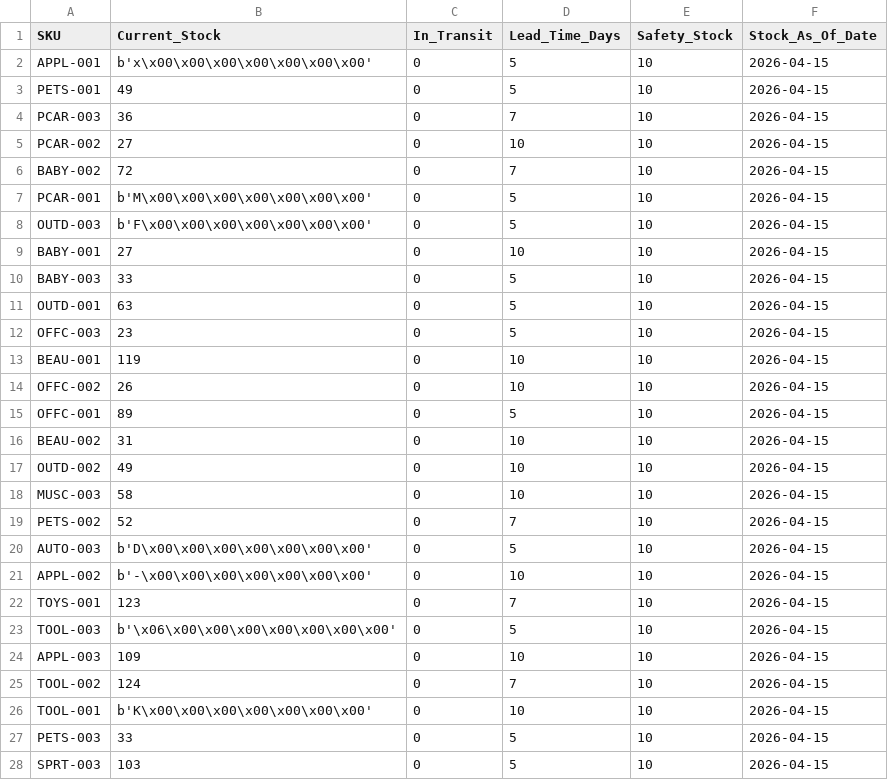
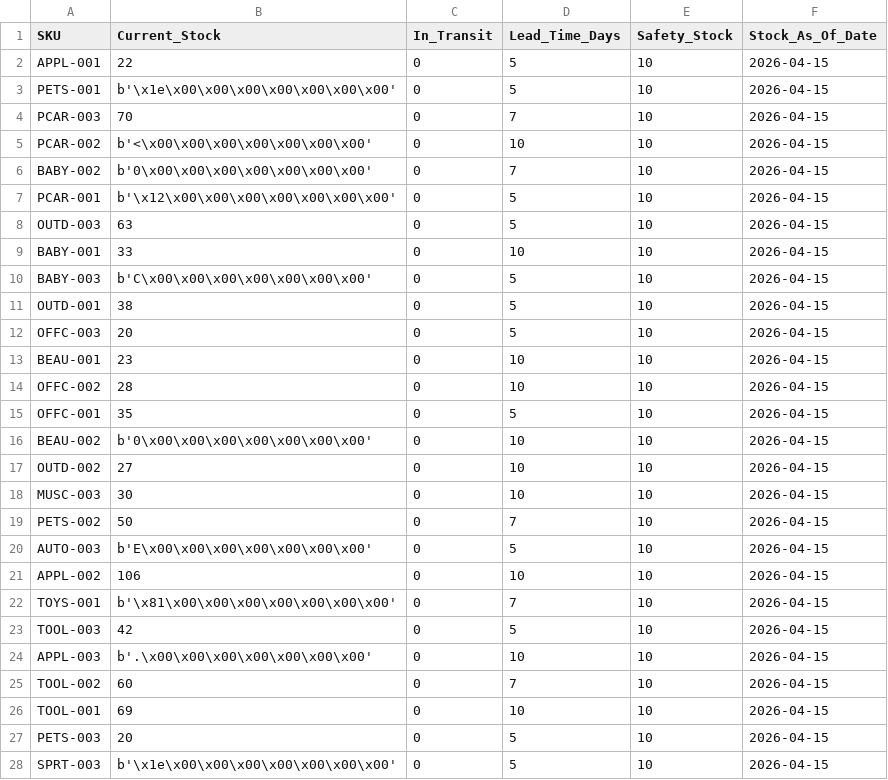
Before and after one commit to nidhik52/demand-forecasting-drift, a CSV file: data/processed/inventory_master.csv, drawn as a sheet; only a part is shown; the diff covers the shown part only.

```diff
--- a/data/processed/inventory_master.csv
+++ b/data/processed/inventory_master.csv
@@ -1,28 +1,28 @@
 SKU,Current_Stock,In_Transit,Lead_Time_Days,Safety_Stock,Stock_As_Of_Date
-APPL-001,b'x\x00\x00\x00\x00\x00\x00\x00',0,5,10,2026-04-15
-PETS-001,49,0,5,10,2026-04-15
-PCAR-003,36,0,7,10,2026-04-15
-PCAR-002,27,0,10,10,2026-04-15
-BABY-002,72,0,7,10,2026-04-15
-PCAR-001,b'M\x00\x00\x00\x00\x00\x00\x00',0,5,10,2026-04-15
-OUTD-003,b'F\x00\x00\x00\x00\x00\x00\x00',0,5,10,2026-04-15
-BABY-001,27,0,10,10,2026-04-15
-BABY-003,33,0,5,10,2026-04-15
-OUTD-001,63,0,5,10,2026-04-15
-OFFC-003,23,0,5,10,2026-04-15
-BEAU-001,119,0,10,10,2026-04-15
-OFFC-002,26,0,10,10,2026-04-15
-OFFC-001,89,0,5,10,2026-04-15
-BEAU-002,31,0,10,10,2026-04-15
-OUTD-002,49,0,10,10,2026-04-15
-MUSC-003,58,0,10,10,2026-04-15
-PETS-002,52,0,7,10,2026-04-15
-AUTO-003,b'D\x00\x00\x00\x00\x00\x00\x00',0,5,10,2026-04-15
-APPL-002,b'-\x00\x00\x00\x00\x00\x00\x00',0,10,10,2026-04-15
-TOYS-001,123,0,7,10,2026-04-15
-TOOL-003,b'\x06\x00\x00\x00\x00\x00\x00\x00',0,5,10,2026-04-15
-APPL-003,109,0,10,10,2026-04-15
-TOOL-002,124,0,7,10,2026-04-15
-TOOL-001,b'K\x00\x00\x00\x00\x00\x00\x00',0,10,10,2026-04-15
-PETS-003,33,0,5,10,2026-04-15
-SPRT-003,103,0,5,10,2026-04-15
+APPL-001,22,0,5,10,2026-04-15
+PETS-001,b'\x1e\x00\x00\x00\x00\x00\x00\x00',0,5,10,2026-04-15
+PCAR-003,70,0,7,10,2026-04-15
+PCAR-002,b'<\x00\x00\x00\x00\x00\x00\x00',0,10,10,2026-04-15
+BABY-002,b'0\x00\x00\x00\x00\x00\x00\x00',0,7,10,2026-04-15
+PCAR-001,b'\x12\x00\x00\x00\x00\x00\x00\x00',0,5,10,2026-04-15
+OUTD-003,63,0,5,10,2026-04-15
+BABY-001,33,0,10,10,2026-04-15
+BABY-003,b'C\x00\x00\x00\x00\x00\x00\x00',0,5,10,2026-04-15
+OUTD-001,38,0,5,10,2026-04-15
+OFFC-003,20,0,5,10,2026-04-15
+BEAU-001,23,0,10,10,2026-04-15
+OFFC-002,28,0,10,10,2026-04-15
+OFFC-001,35,0,5,10,2026-04-15
+BEAU-002,b'0\x00\x00\x00\x00\x00\x00\x00',0,10,10,2026-04-15
+OUTD-002,27,0,10,10,2026-04-15
+MUSC-003,30,0,10,10,2026-04-15
+PETS-002,50,0,7,10,2026-04-15
+AUTO-003,b'E\x00\x00\x00\x00\x00\x00\x00',0,5,10,2026-04-15
+APPL-002,106,0,10,10,2026-04-15
+TOYS-001,b'\x81\x00\x00\x00\x00\x00\x00\x00',0,7,10,2026-04-15
+TOOL-003,42,0,5,10,2026-04-15
+APPL-003,b'.\x00\x00\x00\x00\x00\x00\x00',0,10,10,2026-04-15
+TOOL-002,60,0,7,10,2026-04-15
+TOOL-001,69,0,10,10,2026-04-15
+PETS-003,20,0,5,10,2026-04-15
+SPRT-003,b'\x1e\x00\x00\x00\x00\x00\x00\x00',0,5,10,2026-04-15
```
Also changed, not shown: 44 edited cells elsewhere in this file, data/processed/data_quality.csv, data/processed/forecast_2025.csv, 5 other files.
